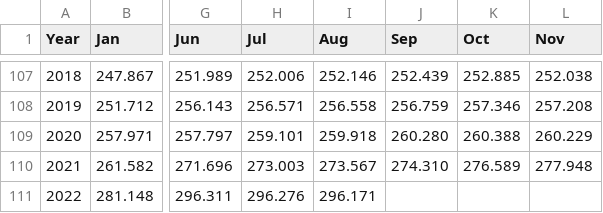
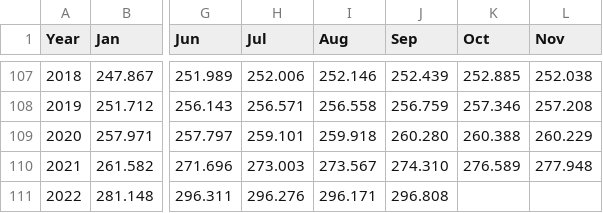
Before and after one commit to DaGenix/inflationstation.net, a CSV file: cpiu.csv, drawn as a sheet; only a part is shown, gaps mark what is left out; the diff names each change by its address in the sheet, - before the commit and + after, or states it on an @@ line.

Commit message:
Update inflation data through September 2022

```diff
--- a/cpiu.csv
+++ b/cpiu.csv
-J111 (Sep): (empty)
+J111 (Sep): 296.808
```
Also changed, not shown: 1 other file.
